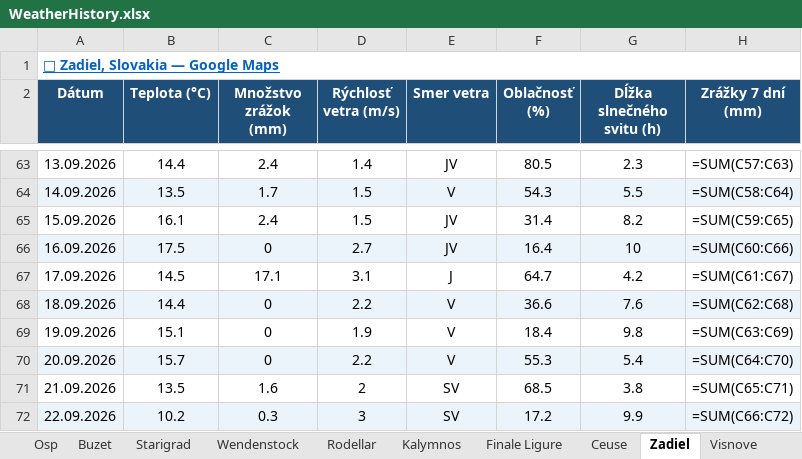
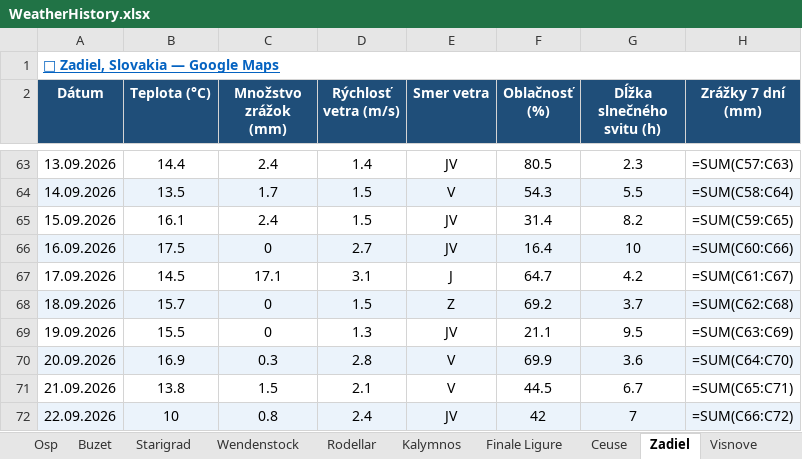
Before and after one commit to slavo1976/AgentWeather, an Excel workbook: WeatherHistory.xlsx, sheet Zadiel, drawn as a sheet; only a part is shown, gaps mark what is left out; values as stored, in another font and other column widths than the file's, no borders; formulas without a stored value are shown as written; the diff covers the shown part only; the diff names each change by its address in the sheet, - before the commit and + after, or states it on an @@ line.

```diff
--- a/WeatherHistory.xlsx (sheet Zadiel)
+++ b/WeatherHistory.xlsx (sheet Zadiel)
-B68 (Teplota (°C)): 14.4
+B68 (Teplota (°C)): 15.7
-D68 (Rýchlosť vetra (m/s)): 2.2
+D68 (Rýchlosť vetra (m/s)): 1.5
-E68 (Smer vetra): V
+E68 (Smer vetra): Z
-F68 (Oblačnosť (%)): 36.6
+F68 (Oblačnosť (%)): 69.2
-G68 (Dĺžka slnečného svitu (h)): 7.6
+G68 (Dĺžka slnečného svitu (h)): 3.7
-B69 (Teplota (°C)): 15.1
+B69 (Teplota (°C)): 15.5
-D69 (Rýchlosť vetra (m/s)): 1.9
+D69 (Rýchlosť vetra (m/s)): 1.3
-E69 (Smer vetra): V
+E69 (Smer vetra): JV
-F69 (Oblačnosť (%)): 18.4
+F69 (Oblačnosť (%)): 21.1
-G69 (Dĺžka slnečného svitu (h)): 9.8
+G69 (Dĺžka slnečného svitu (h)): 9.5
-B70 (Teplota (°C)): 15.7
+B70 (Teplota (°C)): 16.9
-C70 (Množstvo zrážok (mm)): 0
+C70 (Množstvo zrážok (mm)): 0.3
-D70 (Rýchlosť vetra (m/s)): 2.2
+D70 (Rýchlosť vetra (m/s)): 2.8
-F70 (Oblačnosť (%)): 55.3
+F70 (Oblačnosť (%)): 69.9
-G70 (Dĺžka slnečného svitu (h)): 5.4
+G70 (Dĺžka slnečného svitu (h)): 3.6
-B71 (Teplota (°C)): 13.5
+B71 (Teplota (°C)): 13.8
-C71 (Množstvo zrážok (mm)): 1.6
+C71 (Množstvo zrážok (mm)): 1.5
-D71 (Rýchlosť vetra (m/s)): 2
+D71 (Rýchlosť vetra (m/s)): 2.1
-E71 (Smer vetra): SV
+E71 (Smer vetra): V
-F71 (Oblačnosť (%)): 68.5
+F71 (Oblačnosť (%)): 44.5
-G71 (Dĺžka slnečného svitu (h)): 3.8
+G71 (Dĺžka slnečného svitu (h)): 6.7
-B72 (Teplota (°C)): 10.2
+B72 (Teplota (°C)): 10
-C72 (Množstvo zrážok (mm)): 0.3
+C72 (Množstvo zrážok (mm)): 0.8
-D72 (Rýchlosť vetra (m/s)): 3
+D72 (Rýchlosť vetra (m/s)): 2.4
-E72 (Smer vetra): SV
+E72 (Smer vetra): JV
-F72 (Oblačnosť (%)): 17.2
+F72 (Oblačnosť (%)): 42
-G72 (Dĺžka slnečného svitu (h)): 9.9
+G72 (Dĺžka slnečného svitu (h)): 7
```
Also changed, not shown: 1 added row and 6 edited cells elsewhere in this sheet, sheet Buzet, sheet Turniska, sheet Krpcovo, sheet San Vito la Capo, sheet Starigrad, sheet Arco, 13 more sheets.
